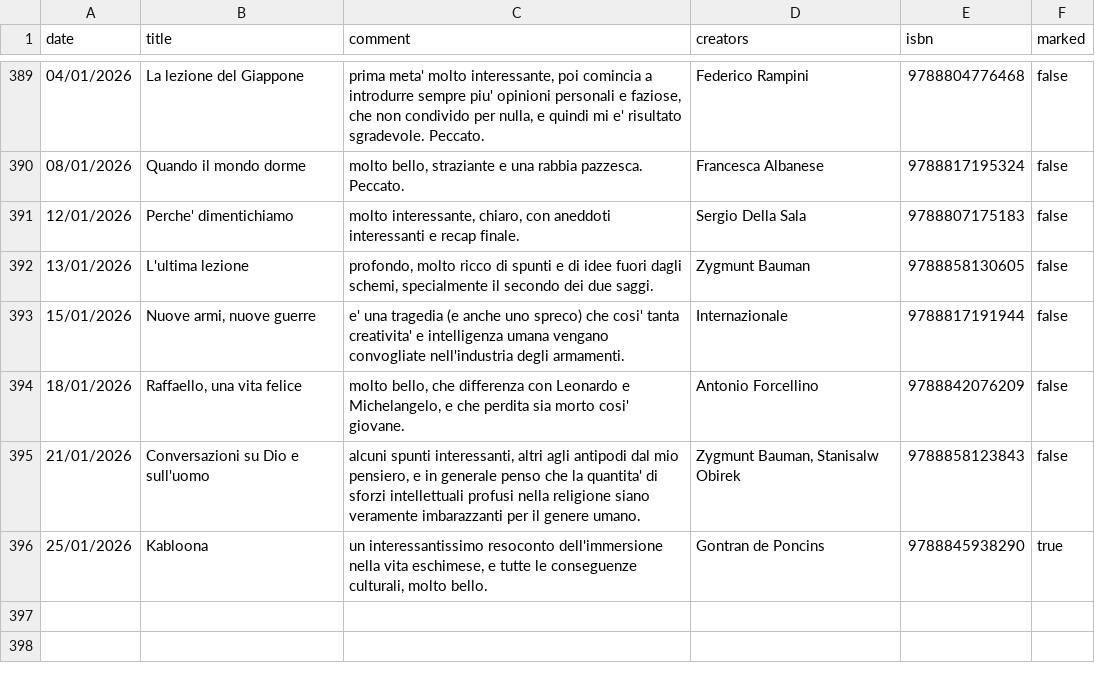
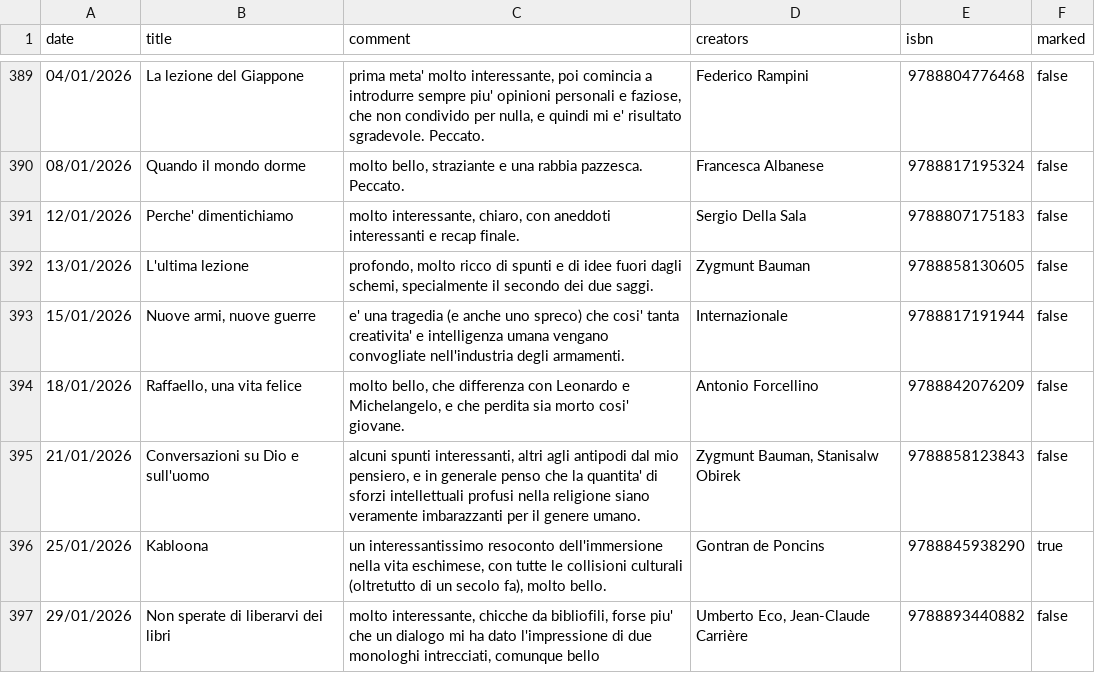
Before and after one commit to andreaiacono/books, a CSV file: data/books.csv, drawn as a sheet; only a part is shown, gaps mark what is left out.

Commit message:
add book

```diff
--- a/data/books.csv
+++ b/data/books.csv
@@ -395,2 +395,3 @@
 "21/01/2026","Conversazioni su Dio e sull'uomo","alcuni spunti interessanti, altri agli antipodi dal mio pensiero, e in generale penso che la quantita' di sforzi intellettuali profusi nella religione siano veramente imbarazzanti per il genere umano.","Zygmunt Bauman, Stanisalw Obirek",9788858123843,"false"
-"25/01/2026","Kabloona","un interessantissimo resoconto dell'immersione nella vita eschimese, e tutte le conseguenze culturali, molto bello.","Gontran de Poncins",9788845938290,"true"
+"25/01/2026","Kabloona","un interessantissimo resoconto dell'immersione nella vita eschimese, con tutte le collisioni culturali (oltretutto di un secolo fa), molto bello.","Gontran de Poncins",9788845938290,"true"
+"29/01/2026","Non sperate di liberarvi dei libri","molto interessante, chicche da bibliofili, forse piu' che un dialogo mi ha dato l'impressione di due monologhi intrecciati, comunque bello","Umberto Eco, Jean-Claude Carrière",9788893440882,"false"
```
